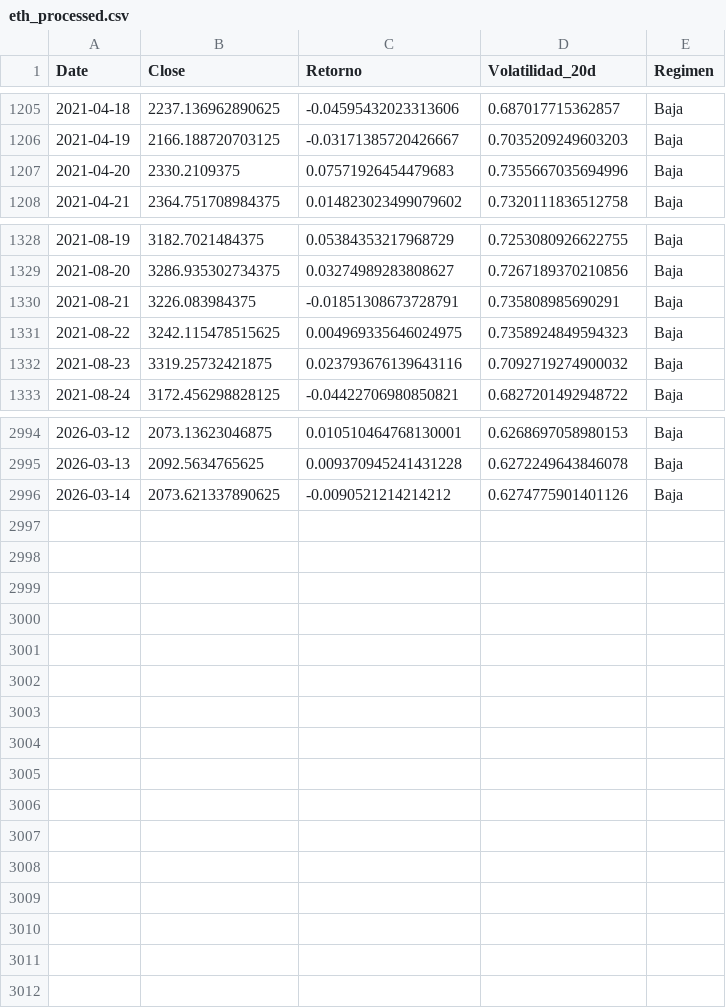
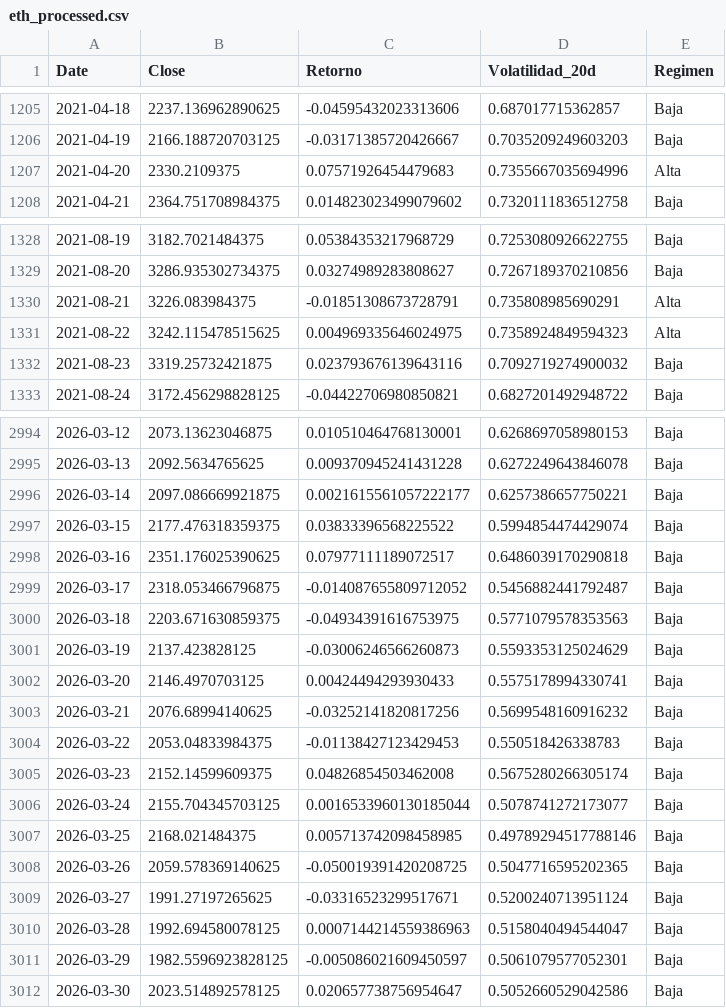
Before and after one commit to jorgegalanr/quantum-classical-forecasting-fx-crypto, a CSV file: data/eth_processed.csv, drawn as a sheet; only a part is shown, gaps mark what is left out; the diff covers the shown part only.

```diff
--- a/data/eth_processed.csv
+++ b/data/eth_processed.csv
@@ -1206,3 +1206,3 @@ Date,Close,Retorno,Volatilidad_20d,Regimen
 2021-04-19,2166.188720703125,-0.03171385720426667,0.7035209249603203,Baja
-2021-04-20,2330.2109375,0.07571926454479683,0.7355667035694996,Baja
+2021-04-20,2330.2109375,0.07571926454479683,0.7355667035694996,Alta
 2021-04-21,2364.751708984375,0.014823023499079602,0.7320111836512758,Baja
@@ -1329,4 +1329,4 @@ Date,Close,Retorno,Volatilidad_20d,Regimen
 2021-08-20,3286.935302734375,0.03274989283808627,0.7267189370210856,Baja
-2021-08-21,3226.083984375,-0.01851308673728791,0.735808985690291,Baja
-2021-08-22,3242.115478515625,0.004969335646024975,0.7358924849594323,Baja
+2021-08-21,3226.083984375,-0.01851308673728791,0.735808985690291,Alta
+2021-08-22,3242.115478515625,0.004969335646024975,0.7358924849594323,Alta
 2021-08-23,3319.25732421875,0.023793676139643116,0.7092719274900032,Baja
@@ -2995,2 +2995,18 @@ Date,Close,Retorno,Volatilidad_20d,Regimen
 2026-03-13,2092.5634765625,0.009370945241431228,0.6272249643846078,Baja
-2026-03-14,2073.621337890625,-0.0090521214214212,0.6274775901401126,Baja
+2026-03-14,2097.086669921875,0.0021615561057222177,0.6257386657750221,Baja
+2026-03-15,2177.476318359375,0.03833396568225522,0.5994854474429074,Baja
+2026-03-16,2351.176025390625,0.07977111189072517,0.6486039170290818,Baja
+2026-03-17,2318.053466796875,-0.014087655809712052,0.5456882441792487,Baja
+2026-03-18,2203.671630859375,-0.04934391616753975,0.5771079578353563,Baja
+2026-03-19,2137.423828125,-0.03006246566260873,0.5593353125024629,Baja
+2026-03-20,2146.4970703125,0.00424494293930433,0.5575178994330741,Baja
+2026-03-21,2076.68994140625,-0.03252141820817256,0.5699548160916232,Baja
+2026-03-22,2053.04833984375,-0.01138427123429453,0.550518426338783,Baja
+2026-03-23,2152.14599609375,0.04826854503462008,0.5675280266305174,Baja
+2026-03-24,2155.704345703125,0.0016533960130185044,0.5078741272173077,Baja
+2026-03-25,2168.021484375,0.005713742098458985,0.49789294517788146,Baja
+2026-03-26,2059.578369140625,-0.050019391420208725,0.5047716595202365,Baja
+2026-03-27,1991.27197265625,-0.03316523299517671,0.5200240713951124,Baja
+2026-03-28,1992.694580078125,0.0007144214559386963,0.5158040494544047,Baja
+2026-03-29,1982.5596923828125,-0.005086021609450597,0.5061079577052301,Baja
+2026-03-30,2023.514892578125,0.020657738756954647,0.5052660529042586,Baja
```
Also changed, not shown: 1 edited cell elsewhere in this file, data/btc_processed.csv, data/eth_raw.csv, 20 other files.
